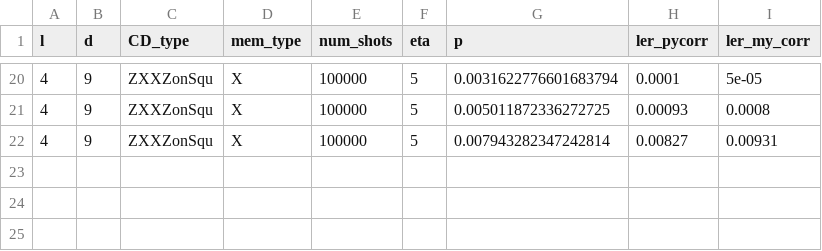
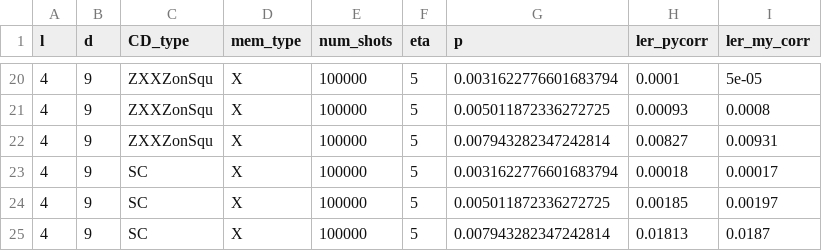
Before and after one commit to acatspirit/correlated_error_biased_noise, a CSV file: ler_below_threshold.csv, drawn as a sheet; only a part is shown, gaps mark what is left out.

Commit message:
add fully biased gate errors to circuit functionality + get data, finished ler below threshold, got thresholds of pycorr batch to add to figure. Now ready for eta 1000, try doing multiple pycorr

```diff
--- a/ler_below_threshold.csv
+++ b/ler_below_threshold.csv
@@ -22 +22,4 @@ l,d,CD_type,mem_type,num_shots,eta,p,ler_pycorr,ler_my_corr
 4,9,ZXXZonSqu,X,100000,5,0.007943282347242814,0.00827,0.00931
+4,9,SC,X,100000,5,0.0031622776601683794,0.00018,0.00017
+4,9,SC,X,100000,5,0.005011872336272725,0.00185,0.00197
+4,9,SC,X,100000,5,0.007943282347242814,0.01813,0.0187
```
Also changed, not shown: 8 other files.
